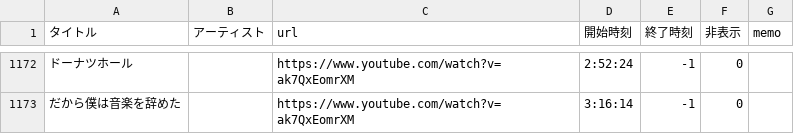
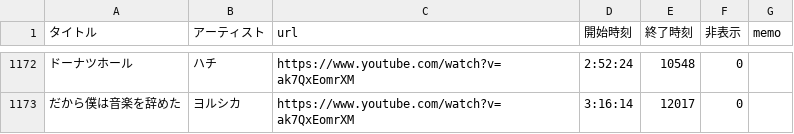
Before and after one commit to kagasan/tsurusube.com, a CSV file: playlist.csv, drawn as a sheet; only a part is shown, gaps mark what is left out; the diff covers the shown part only; the diff names each change by its address in the sheet, - before the commit and + after, or states it on an @@ line.

```diff
--- a/playlist.csv
+++ b/playlist.csv
-B1172 (アーティスト): (empty)
+B1172 (アーティスト): ハチ
-E1172 (終了時刻): -1
+E1172 (終了時刻): 10548
-B1173 (アーティスト): (empty)
+B1173 (アーティスト): ヨルシカ
-E1173 (終了時刻): -1
+E1173 (終了時刻): 12017
```
Also changed, not shown: 32 edited cells elsewhere in this file.
